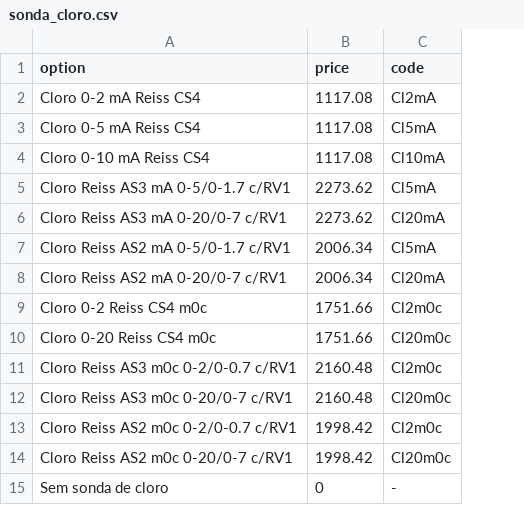
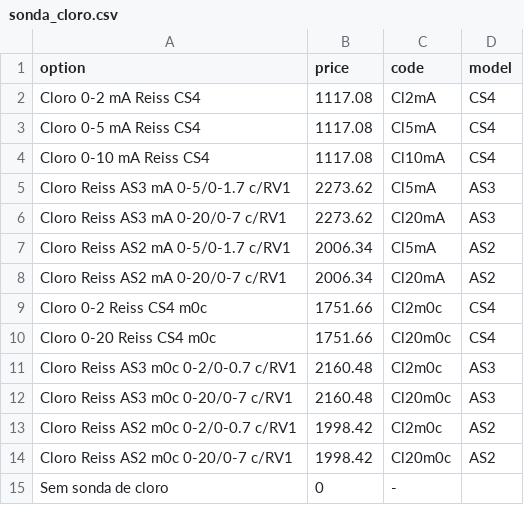
Before and after one commit to ZeDaNav13/RP12, a CSV file: public/questions/sonda_cloro.csv, drawn as a sheet; the diff names each change by its address in the sheet, - before the commit and + after, or states it on an @@ line.

```diff
--- a/public/questions/sonda_cloro.csv
+++ b/public/questions/sonda_cloro.csv
+column D (model), rows 2-14: CS4 | CS4 | CS4 | AS3 | AS3 | AS2 | AS2 | CS4 | CS4 | AS3 | AS3 | AS2 | AS2
```
Also changed, not shown: 2 other files.
